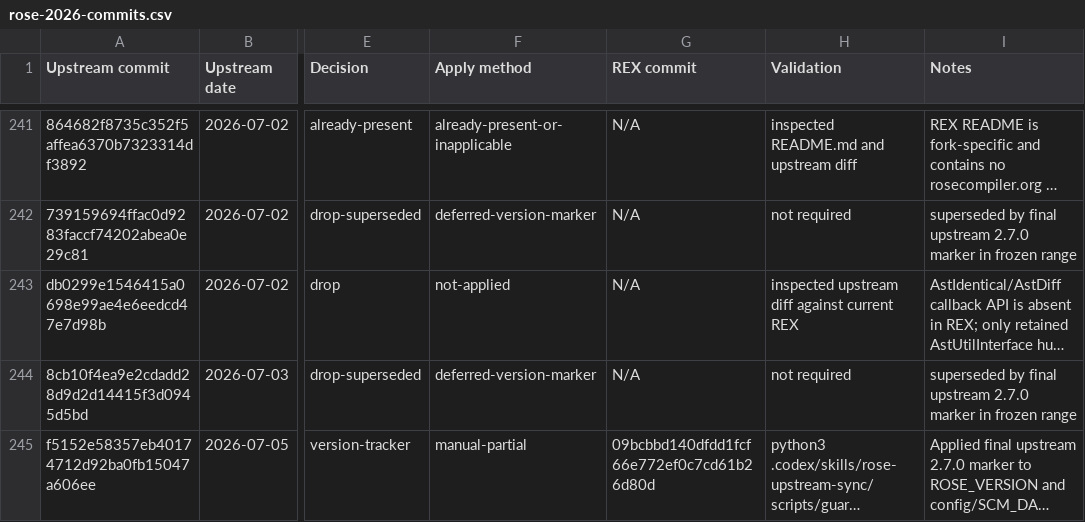
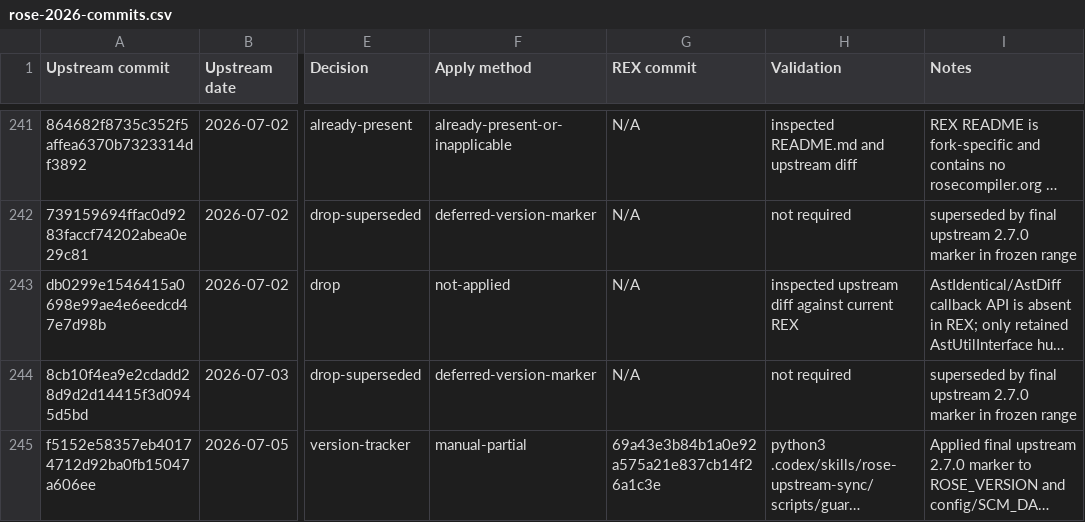
Before and after one commit to ouankou/rex, a CSV file: docs/upstream-sync/rose-2026-commits.csv, drawn as a sheet; only a part is shown, gaps mark what is left out; long unchanged cells end in …; the diff names each change by its address in the sheet, - before the commit and + after, or states it on an @@ line.

Commit message:
Fix ROSE sync ledger landed commit id

```diff
--- a/docs/upstream-sync/rose-2026-commits.csv
+++ b/docs/upstream-sync/rose-2026-commits.csv
-G245 (REX commit): 09bcbbd140dfdd1fcf66e772ef0c7cd61b26d80d
+G245 (REX commit): 69a43e3b84b1a0e92a575a21e837cb14f26a1c3e
```
